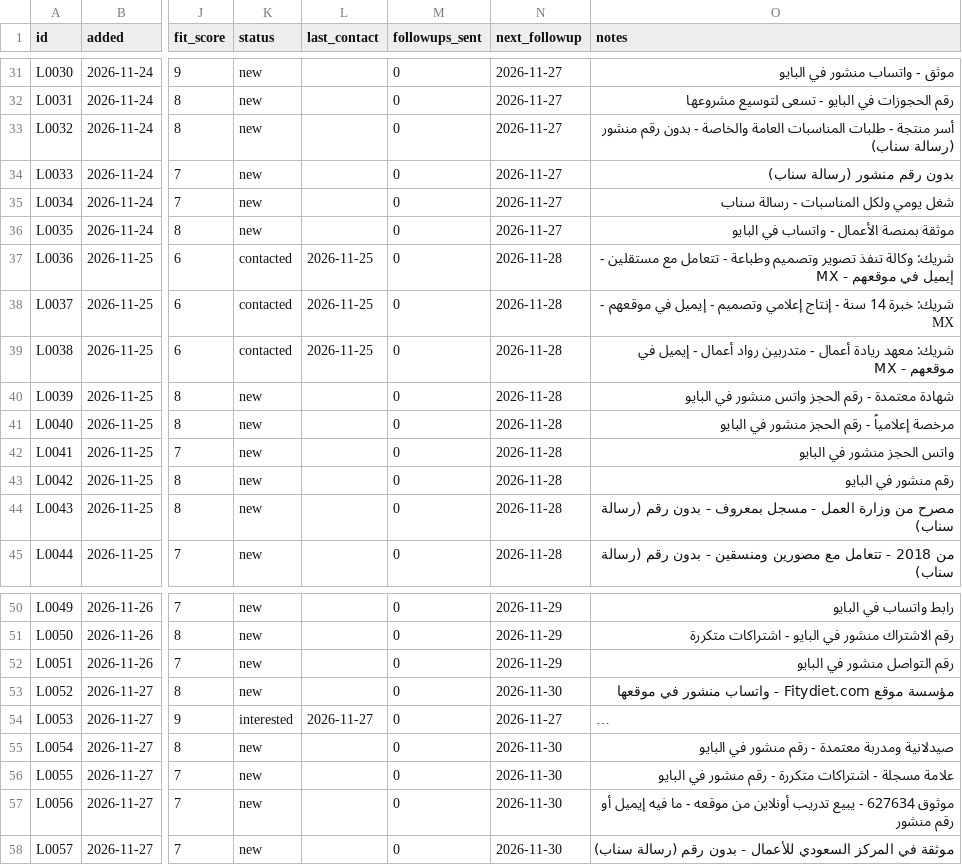
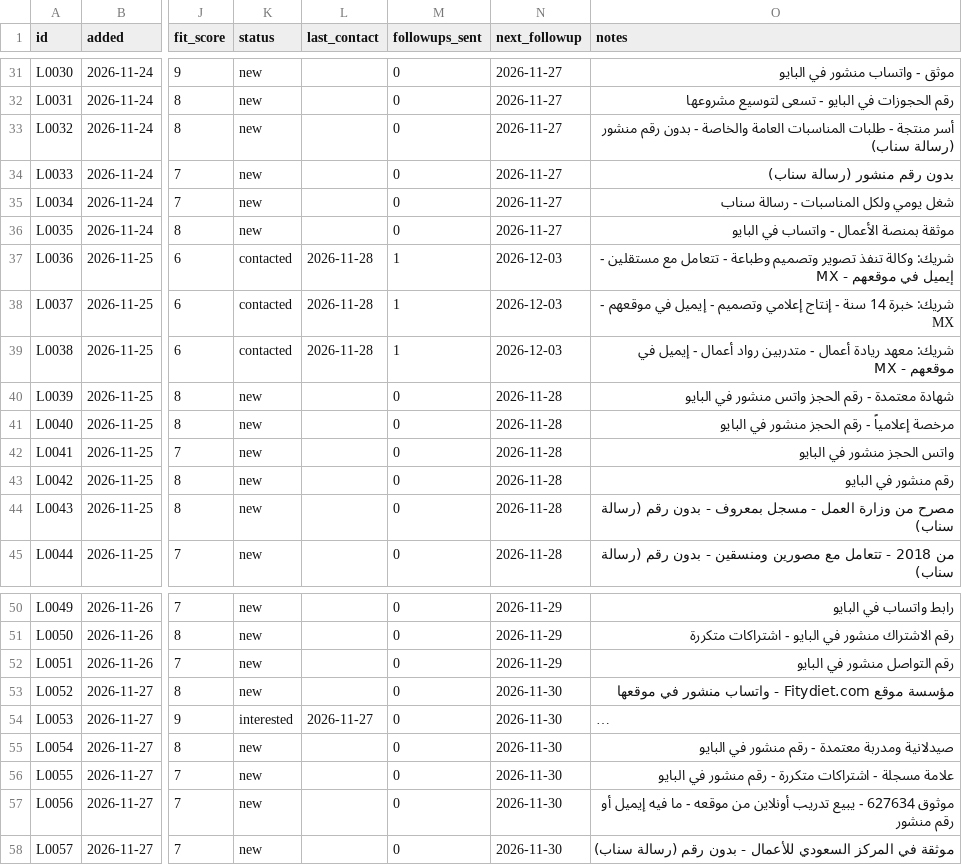
Before and after one commit to RESERABUSINESS/-, a CSV file: data/leads.csv, drawn as a sheet; only a part is shown, gaps mark what is left out; long unchanged cells end in …; the diff names each change by its address in the sheet, - before the commit and + after, or states it on an @@ line.

```diff
--- a/data/leads.csv
+++ b/data/leads.csv
-L37:L39 (last_contact): 2026-11-25
+L37:L39 (last_contact): 2026-11-28
-M37:M39 (followups_sent): 0
+M37:M39 (followups_sent): 1
-N37:N39 (next_followup): 2026-11-28
+N37:N39 (next_followup): 2026-12-03
-N54 (next_followup): 2026-11-27
+N54 (next_followup): 2026-11-30
```
Also changed, not shown: data/sent_log.csv, 4 other files.
